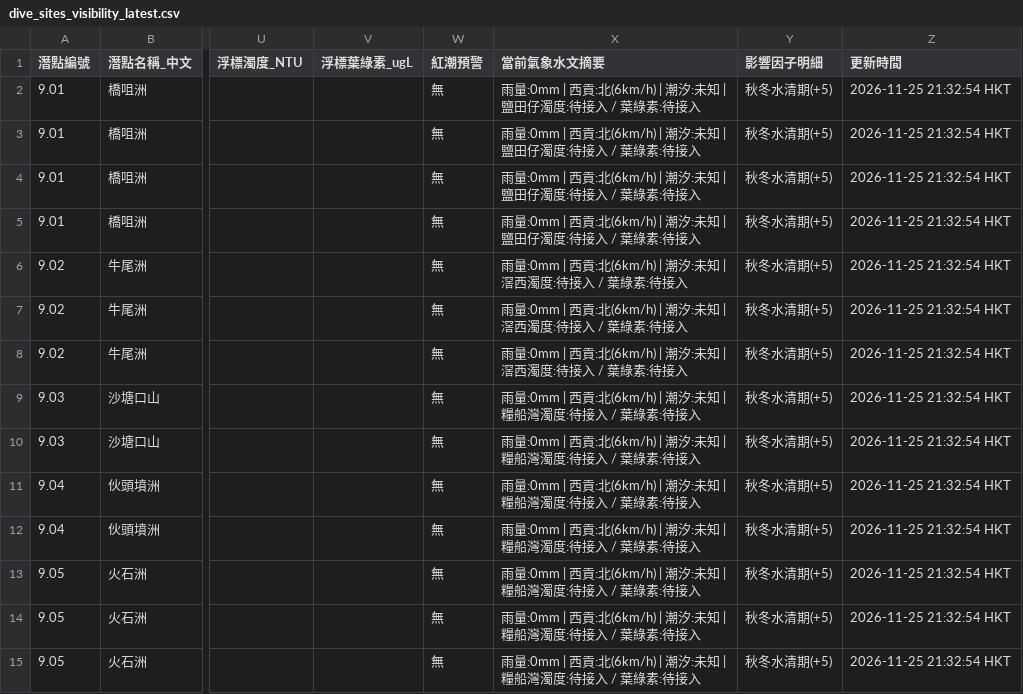
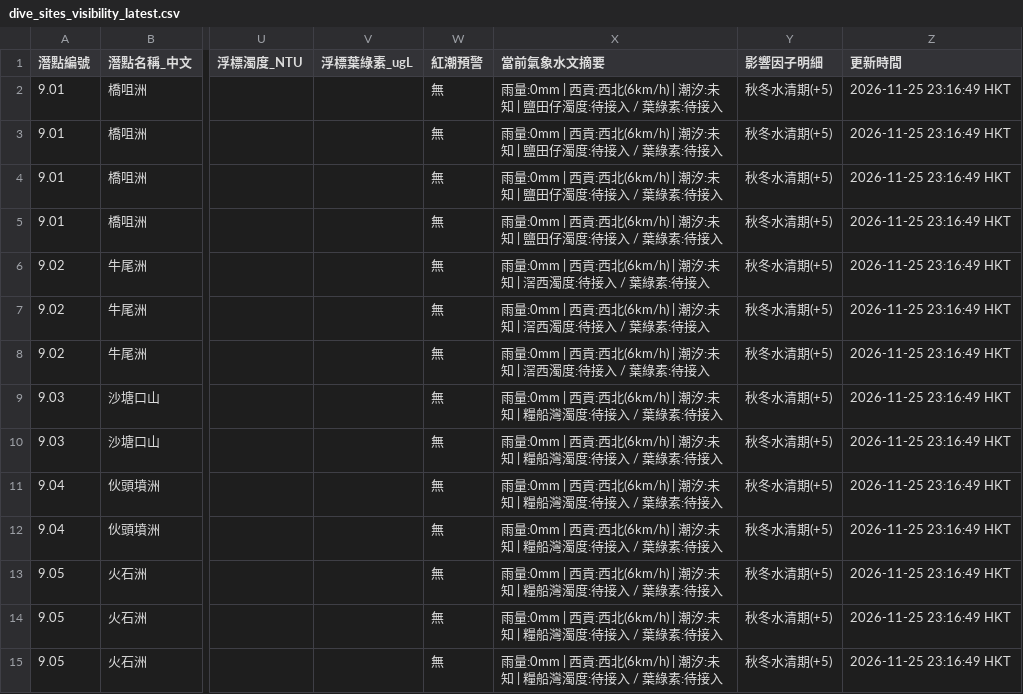
Before and after one commit to chanswc-sys/hk-dive-visibility-api, a CSV file: dive_sites_visibility_latest.csv, drawn as a sheet; only a part is shown, gaps mark what is left out; the diff covers the shown part only; the diff names each change by its address in the sheet, - before the commit and + after, or states it on an @@ line.

```diff
--- a/dive_sites_visibility_latest.csv
+++ b/dive_sites_visibility_latest.csv
-X2:X5 (當前氣象水文摘要): …| 西貢:北(6km/h) | 潮…
+X2:X5 (當前氣象水文摘要): …| 西貢:西北(6km/h) | 潮…
-Z2:Z15 (更新時間): 2026-11-25 21:32:54 HKT
+Z2:Z15 (更新時間): 2026-11-25 23:16:49 HKT
-X6:X8 (當前氣象水文摘要): …| 西貢:北(6km/h) | 潮…
+X6:X8 (當前氣象水文摘要): …| 西貢:西北(6km/h) | 潮…
-X9:X15 (當前氣象水文摘要): …| 西貢:北(6km/h) | 潮…
+X9:X15 (當前氣象水文摘要): …| 西貢:西北(6km/h) | 潮…
```
Also changed, not shown: 93 edited cells elsewhere in this file, visibility_latest.csv, 2 other files.
